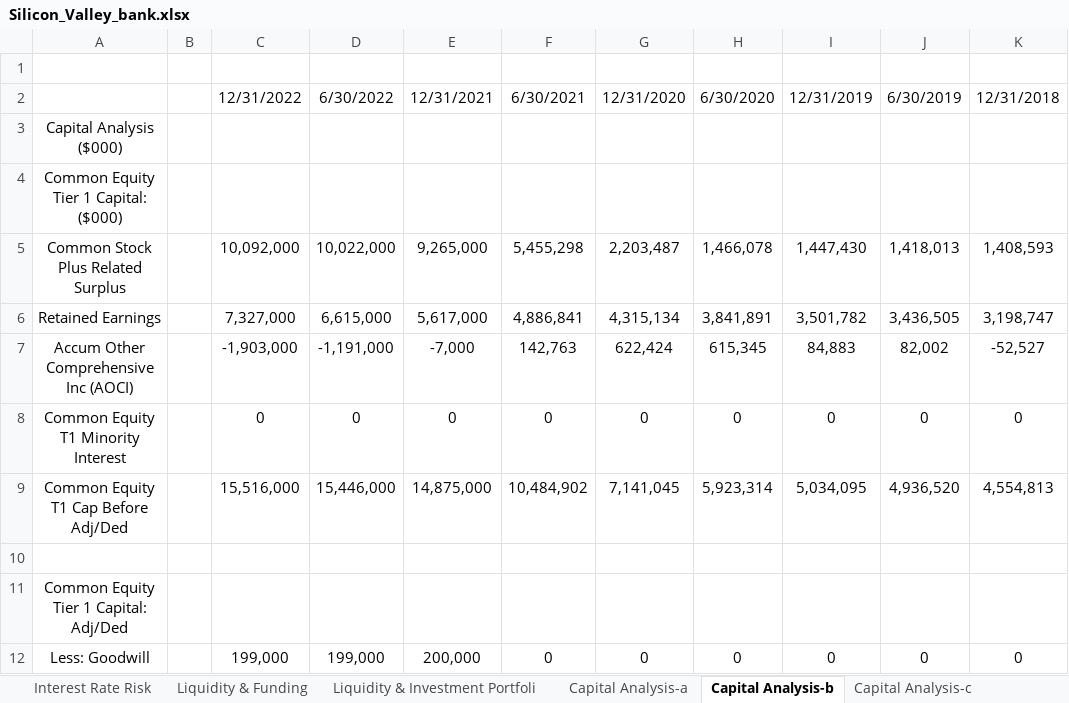
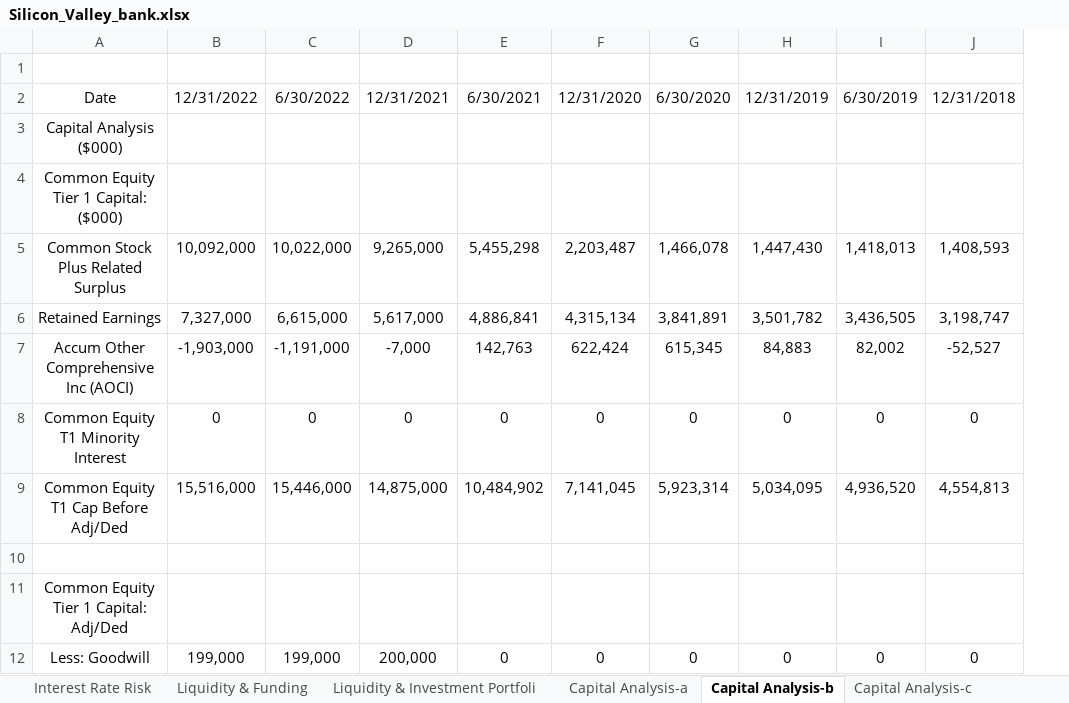
Before and after one commit to karan-mudaliar/SVB_Analysis, an Excel workbook: Data/Silicon_Valley_bank.xlsx, sheet Capital Analysis-b, drawn as a sheet; only a part is shown; values as stored, in another font and other column widths than the file's, no borders; the diff names each change by its address in the sheet, - before the commit and + after, or states it on an @@ line.

```diff
--- a/Data/Silicon_Valley_bank.xlsx (sheet Capital Analysis-b)
+++ b/Data/Silicon_Valley_bank.xlsx (sheet Capital Analysis-b)
-column B, empty
-A2: (empty)
+A2: Date
```
Also changed, not shown: sheet Capital Analysis-c, sheet Capital Analysis-d.
